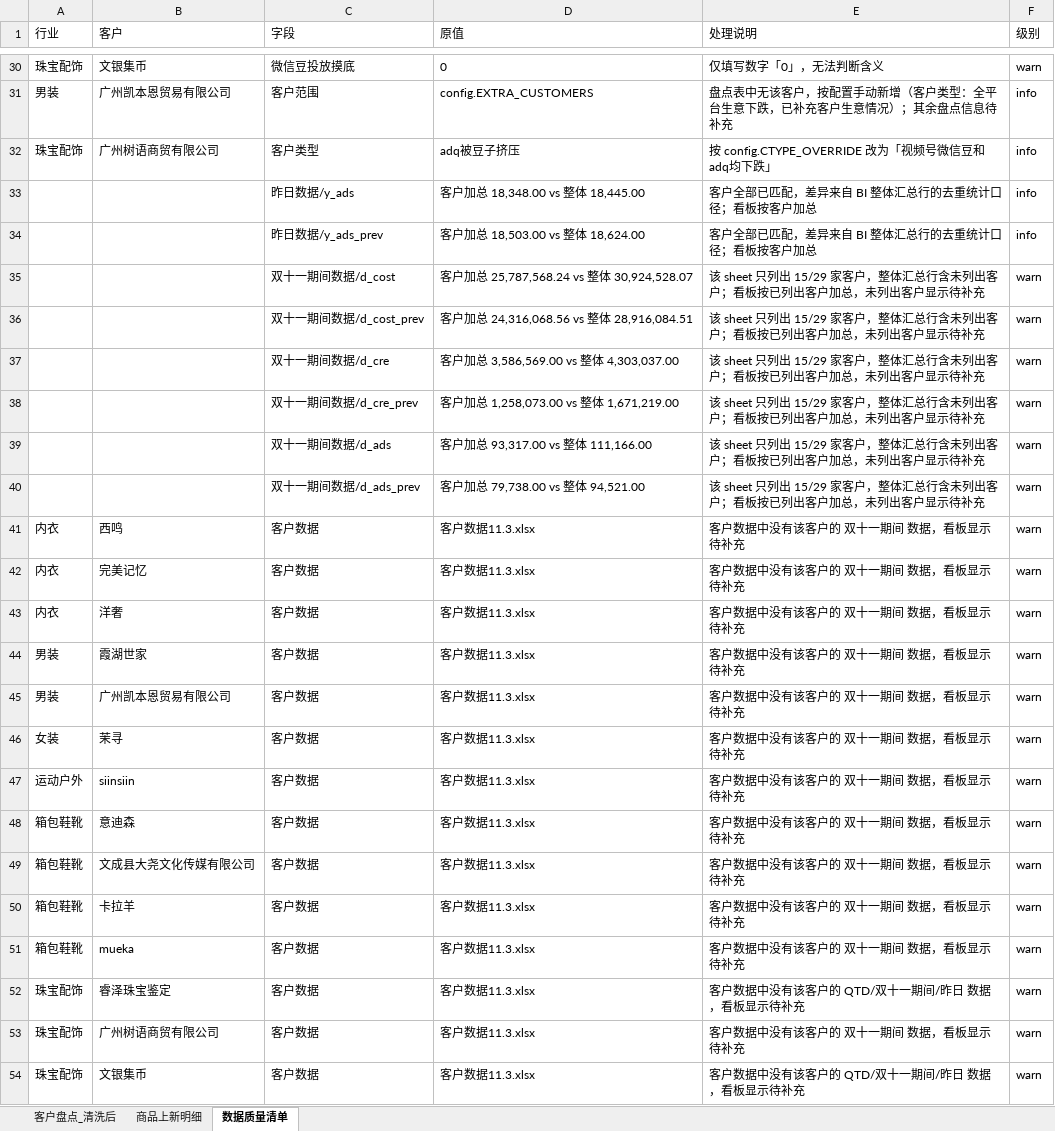
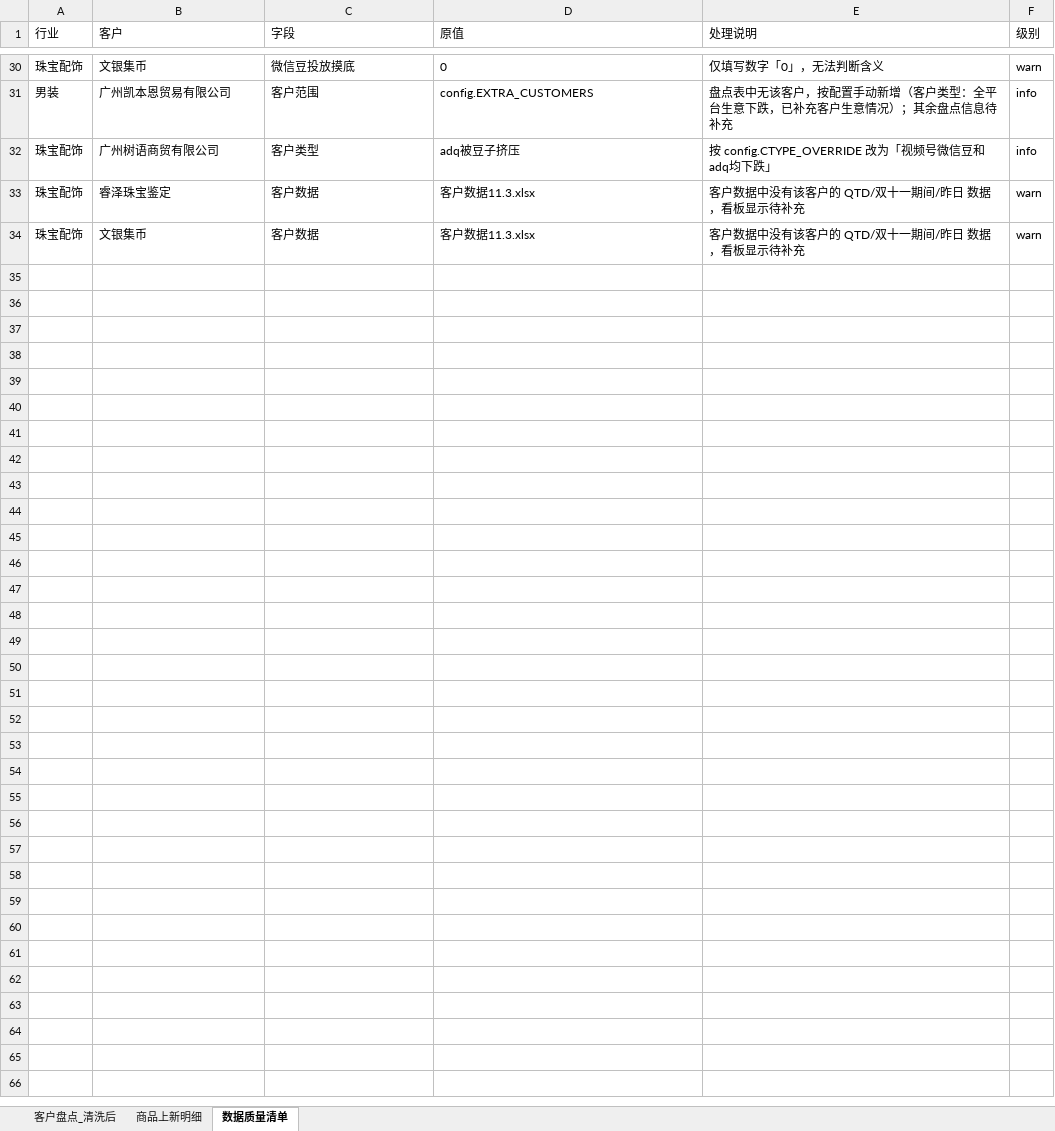
Before and after one commit to johnsywang/johnsywang, an Excel workbook: fz-q4-customer-monitor/output/清洗结果.xlsx, sheet 数据质量清单, drawn as a sheet; only a part is shown, gaps mark what is left out; values as stored, in another font and other column widths than the file's, no borders; the diff names each change by its address in the sheet, - before the commit and + after, or states it on an @@ line.

Commit message:
fz-q4-customer-monitor: 鍙屽崄涓€鏈熼棿鏁版嵁鏇存柊涓?11.3 鍏ㄩ噺閲嶅

```diff
--- a/fz-q4-customer-monitor/output/清洗结果.xlsx (sheet 数据质量清单)
+++ b/fz-q4-customer-monitor/output/清洗结果.xlsx (sheet 数据质量清单)
-row 33:  |  | 昨日数据/y_ads | 客户加总 18,348.00 vs 整体 18,445.00 | 客户全部已匹配，差异来自 BI 整体汇总行的去重统计口径；看板按客户加总 | info
-row 34:  |  | 昨日数据/y_ads_prev | 客户加总 18,503.00 vs 整体 18,624.00 | 客户全部已匹配，差异来自 BI 整体汇总行的去重统计口径；看板按客户加总 | info
-row 35:  |  | 双十一期间数据/d_cost | 客户加总 25,787,568.24 vs 整体 30,924,528.07 | 该 sheet 只列出 15/29 家客户，整体汇总行含未列出客户；看板按已列出客户加总，未列出客户显示待补充 | warn
-row 36:  |  | 双十一期间数据/d_cost_prev | 客户加总 24,316,068.56 vs 整体 28,916,084.51 | 该 sheet 只列出 15/29 家客户，整体汇总行含未列出客户；看板按已列出客户加总，未列出客户显示待补充 | warn
-row 37:  |  | 双十一期间数据/d_cre | 客户加总 3,586,569.00 vs 整体 4,303,037.00 | 该 sheet 只列出 15/29 家客户，整体汇总行含未列出客户；看板按已列出客户加总，未列出客户显示待补充 | warn
-row 38:  |  | 双十一期间数据/d_cre_prev | 客户加总 1,258,073.00 vs 整体 1,671,219.00 | 该 sheet 只列出 15/29 家客户，整体汇总行含未列出客户；看板按已列出客户加总，未列出客户显示待补充 | warn
-row 39:  |  | 双十一期间数据/d_ads | 客户加总 93,317.00 vs 整体 111,166.00 | 该 sheet 只列出 15/29 家客户，整体汇总行含未列出客户；看板按已列出客户加总，未列出客户显示待补充 | warn
-row 40:  |  | 双十一期间数据/d_ads_prev | 客户加总 79,738.00 vs 整体 94,521.00 | 该 sheet 只列出 15/29 家客户，整体汇总行含未列出客户；看板按已列出客户加总，未列出客户显示待补充 | warn
-row 41: 内衣 | 西鸣 | 客户数据 | 客户数据11.3.xlsx | 客户数据中没有该客户的 双十一期间 数据，看板显示待补充 | warn
-row 42: 内衣 | 完美记忆 | 客户数据 | 客户数据11.3.xlsx | 客户数据中没有该客户的 双十一期间 数据，看板显示待补充 | warn
-row 43: 内衣 | 洋奢 | 客户数据 | 客户数据11.3.xlsx | 客户数据中没有该客户的 双十一期间 数据，看板显示待补充 | warn
-row 44: 男装 | 霞湖世家 | 客户数据 | 客户数据11.3.xlsx | 客户数据中没有该客户的 双十一期间 数据，看板显示待补充 | warn
-row 45: 男装 | 广州凯本恩贸易有限公司 | 客户数据 | 客户数据11.3.xlsx | 客户数据中没有该客户的 双十一期间 数据，看板显示待补充 | warn
-row 46: 女装 | 茉寻 | 客户数据 | 客户数据11.3.xlsx | 客户数据中没有该客户的 双十一期间 数据，看板显示待补充 | warn
-row 47: 运动户外 | siinsiin | 客户数据 | 客户数据11.3.xlsx | 客户数据中没有该客户的 双十一期间 数据，看板显示待补充 | warn
-row 48: 箱包鞋靴 | 意迪森 | 客户数据 | 客户数据11.3.xlsx | 客户数据中没有该客户的 双十一期间 数据，看板显示待补充 | warn
-row 49: 箱包鞋靴 | 文成县大尧文化传媒有限公司 | 客户数据 | 客户数据11.3.xlsx | 客户数据中没有该客户的 双十一期间 数据，看板显示待补充 | warn
-row 50: 箱包鞋靴 | 卡拉羊 | 客户数据 | 客户数据11.3.xlsx | 客户数据中没有该客户的 双十一期间 数据，看板显示待补充 | warn
-row 51: 箱包鞋靴 | mueka | 客户数据 | 客户数据11.3.xlsx | 客户数据中没有该客户的 双十一期间 数据，看板显示待补充 | warn
-row 53: 珠宝配饰 | 广州树语商贸有限公司 | 客户数据 | 客户数据11.3.xlsx | 客户数据中没有该客户的 双十一期间 数据，看板显示待补充 | warn
```
Also changed, not shown: 5 other files.
